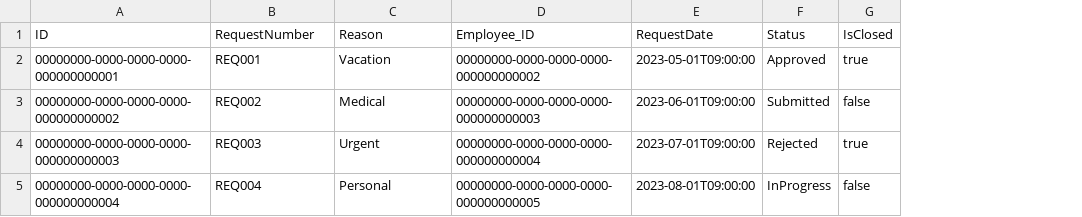
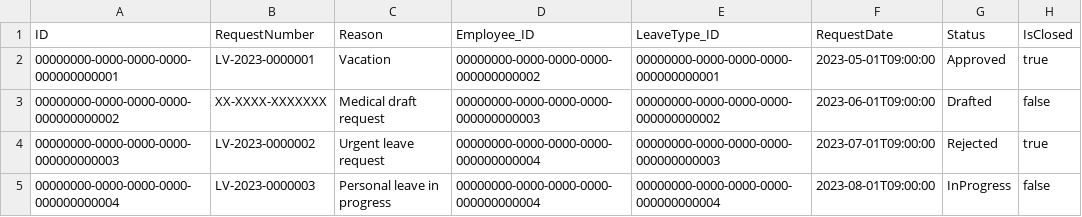
Before and after one commit to billaheagle/leave-approval-cap, a CSV file: db/data/my.leave-LeaveRequests.csv, drawn as a sheet; addresses are those after the commit; the diff names each change by its address in the sheet, - before the commit and + after, or states it on an @@ line.

```diff
--- a/db/data/my.leave-LeaveRequests.csv
+++ b/db/data/my.leave-LeaveRequests.csv
+column E (LeaveType_ID), rows 2-5: 00000000-0000-0000-0000-000000000001 | 00000000-0000-0000-0000-000000000002 | 00000000-0000-0000-0000-000000000003 | 00000000-0000-0000-0000-000000000004
-B2 (RequestNumber): REQ001
+B2 (RequestNumber): LV-2023-0000001
-B3 (RequestNumber): REQ002
+B3 (RequestNumber): XX-XXXX-XXXXXXX
-C3 (Reason): Medical
+C3 (Reason): Medical draft request
-G3 (Status): Submitted
+G3 (Status): Drafted
-B4 (RequestNumber): REQ003
+B4 (RequestNumber): LV-2023-0000002
-C4 (Reason): Urgent
+C4 (Reason): Urgent leave request
-B5 (RequestNumber): REQ004
+B5 (RequestNumber): LV-2023-0000003
-C5 (Reason): Personal
+C5 (Reason): Personal leave in progress
-D5 (Employee_ID): 00000000-0000-0000-0000-000000000005
+D5 (Employee_ID): 00000000-0000-0000-0000-000000000004
```
Also changed, not shown: db/data/my.leave-LeaveApprovals.csv, db/data/my.leave-LeaveTypes.csv, 6 other files.
